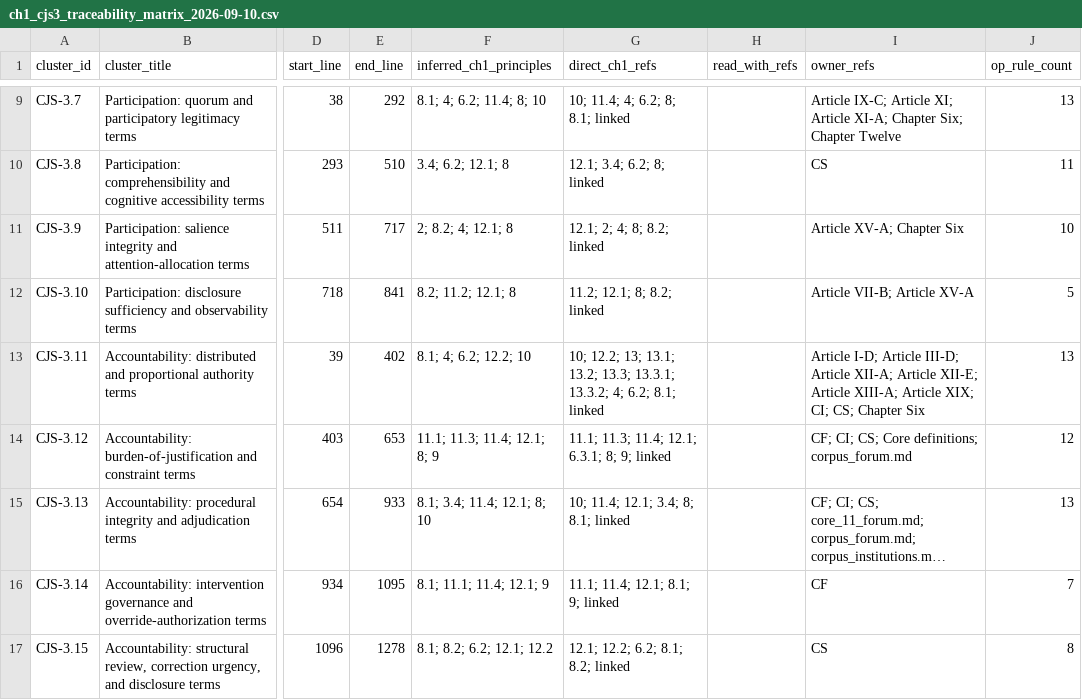
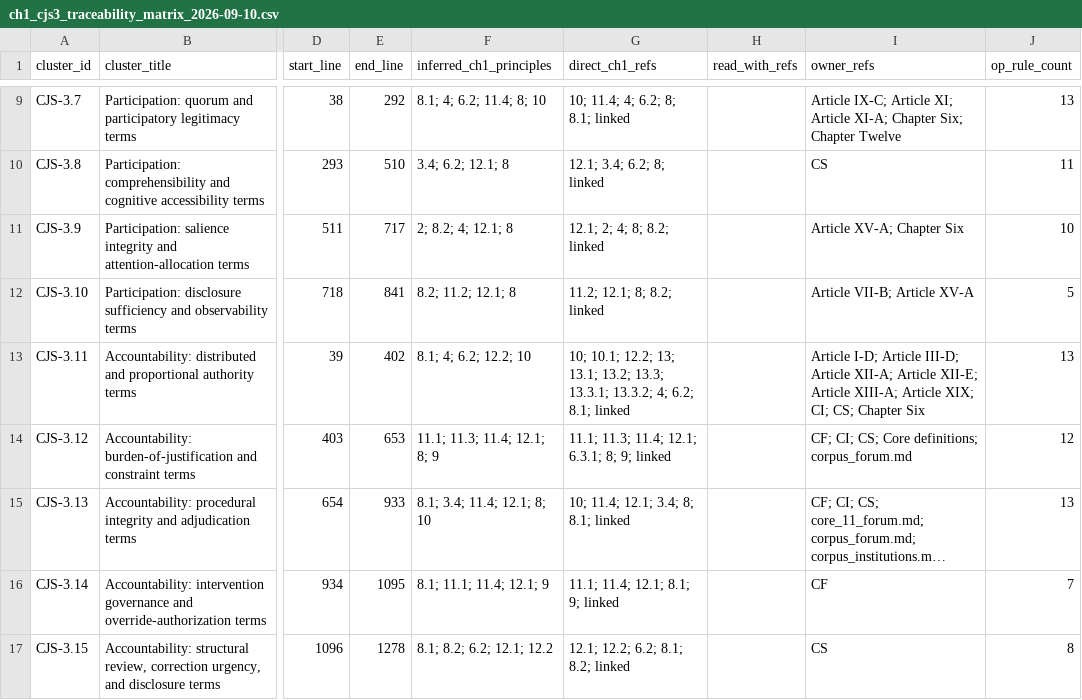
Before and after one commit to kfoelsch/Sentient_Constitution, a CSV file: evidence/2026-09-10/ch1_cjs3_traceability_matrix_2026-09-10.csv, drawn as a sheet; only a part is shown, gaps mark what is left out; long unchanged cells end in …; the diff names each change by its address in the sheet, - before the commit and + after, or states it on an @@ line.

```diff
--- a/evidence/2026-09-10/ch1_cjs3_traceability_matrix_2026-09-10.csv
+++ b/evidence/2026-09-10/ch1_cjs3_traceability_matrix_2026-09-10.csv
-G13 (direct_ch1_refs): 10; 12.2; 13;…
+G13 (direct_ch1_refs): 10; 10.1; 12.2; 13;…
```
Also changed, not shown: 13 other files.
